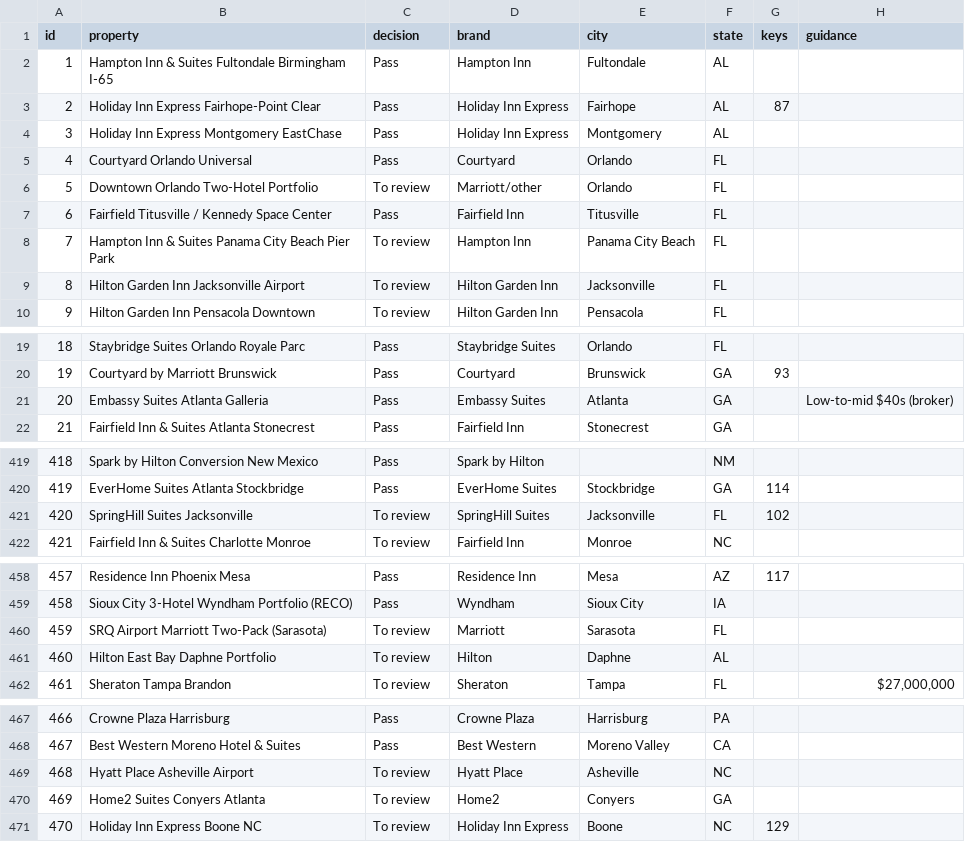
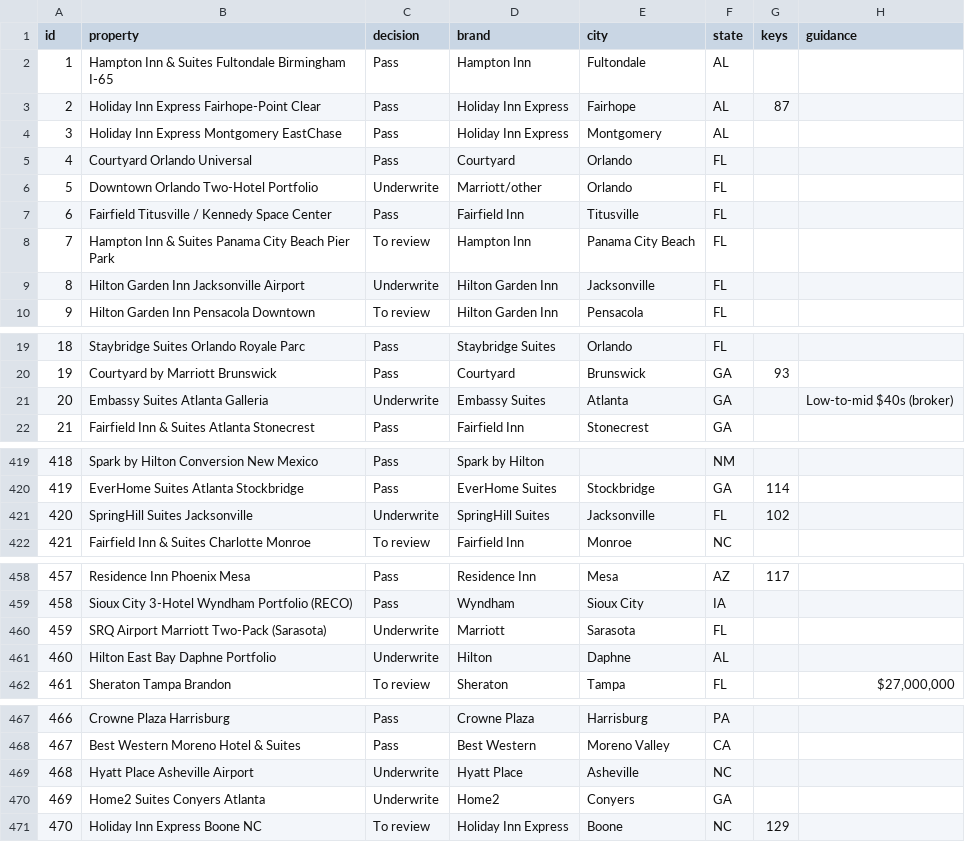
Before and after one commit to Aemish01/SLP-Deal-Sheet, a CSV file: deals.csv, drawn as a sheet; only a part is shown, gaps mark what is left out; the diff names each change by its address in the sheet, - before the commit and + after, or states it on an @@ line.

Commit message:
Set 15 deals to Underwrite per dashboard export

```diff
--- a/deals.csv
+++ b/deals.csv
-C6 (decision): To review
+C6 (decision): Underwrite
-C9 (decision): To review
+C9 (decision): Underwrite
-C21 (decision): Pass
+C21 (decision): Underwrite
-C421 (decision): To review
+C421 (decision): Underwrite
-C460:C461 (decision): To review
+C460:C461 (decision): Underwrite
-C469:C470 (decision): To review
+C469:C470 (decision): Underwrite
```
